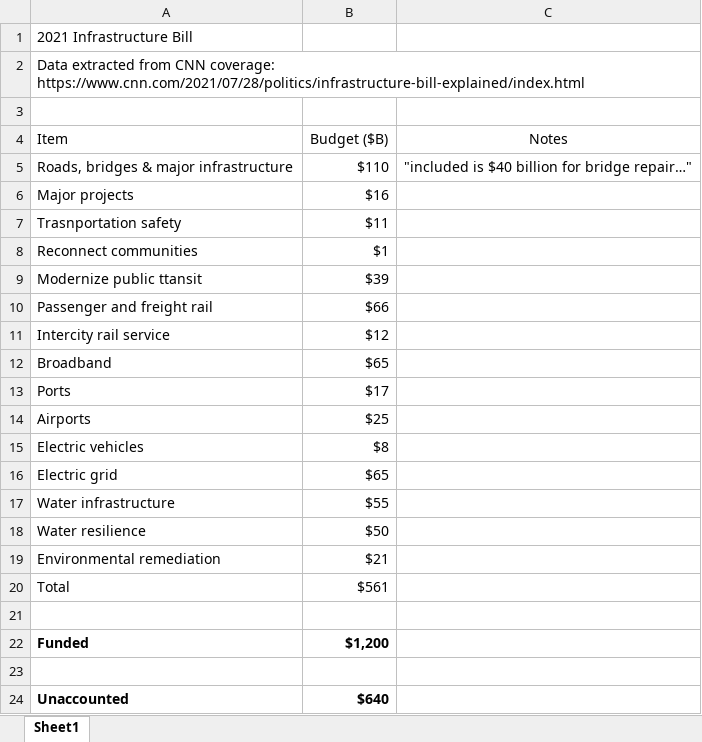
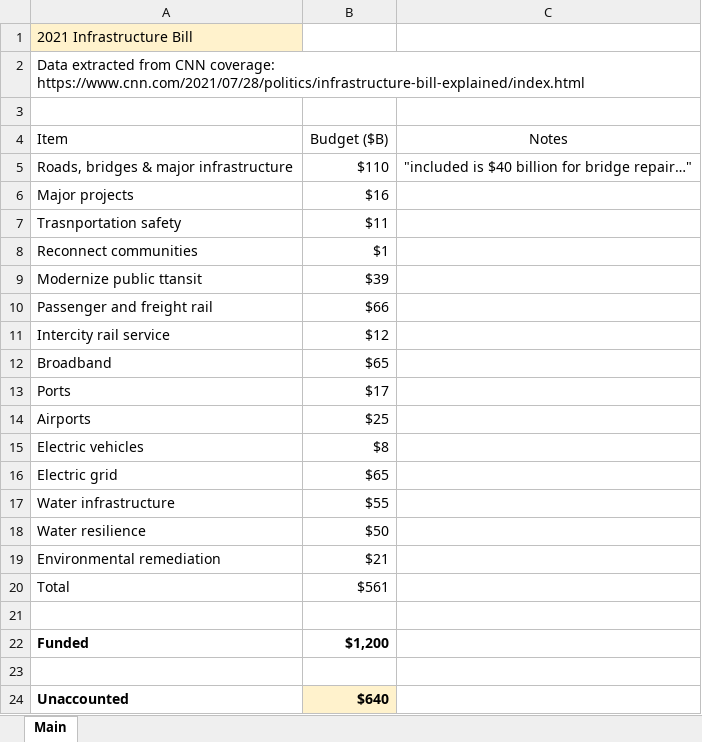
Before and after one commit to chasbecker/infrastrcture, an Excel workbook: infrastructure_bill_cnn.xlsx, sheet Main, drawn as a sheet; values as stored, in another font and other column widths than the file's, no borders; table styles not drawn; the diff names each change by its address in the sheet, - before the commit and + after, or states it on an @@ line.

Commit message:
Add files via upload

```diff
--- a/infrastructure_bill_cnn.xlsx (sheet Main)
+++ b/infrastructure_bill_cnn.xlsx (sheet Main)
-sheet tab: Sheet1
+sheet tab: Main
-A1 fill: none
+A1 fill: #FFF2CC
-B24 fill: none
+B24 fill: #FFF2CC
```
